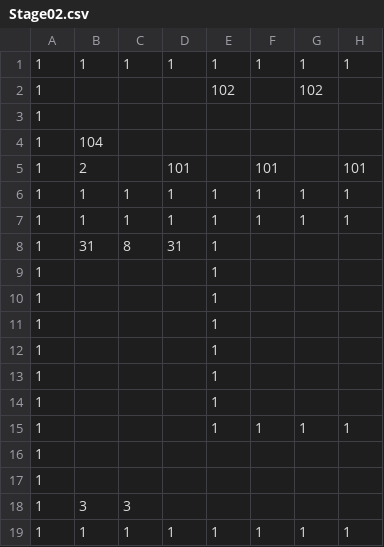
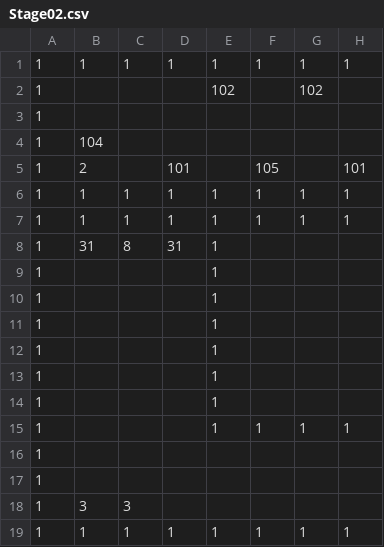
Before and after one commit to Cucumberrole/OmaenihaMuri_C2, a CSV file: project/data/Stage02.csv, drawn as a sheet; only a part is shown; the diff names each change by its address in the sheet, - before the commit and + after, or states it on an @@ line.

```diff
--- a/project/data/Stage02.csv
+++ b/project/data/Stage02.csv
-F5: 101
+F5: 105
```
Also changed, not shown: 6 other files.
